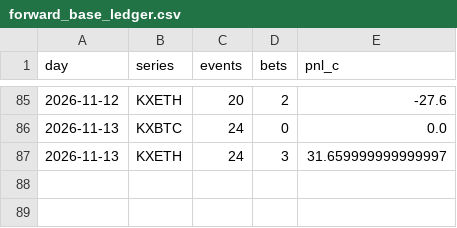
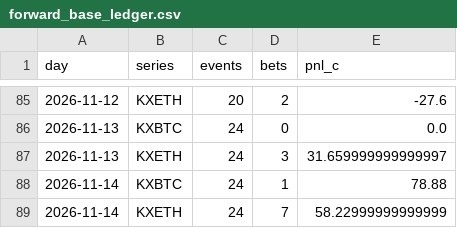
Before and after one commit to PPSwipUp/event-contract-recorder, a CSV file: results/forward_base_ledger.csv, drawn as a sheet; only a part is shown, gaps mark what is left out.

```diff
--- a/results/forward_base_ledger.csv
+++ b/results/forward_base_ledger.csv
@@ -87 +87,3 @@ day,series,events,bets,pnl_c
 2026-11-13,KXETH,24,3,31.659999999999997
+2026-11-14,KXBTC,24,1,78.88
+2026-11-14,KXETH,24,7,58.22999999999999
```
Also changed, not shown: results/forward_ledger.csv, 2 other files.
